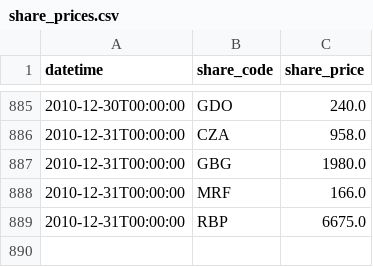
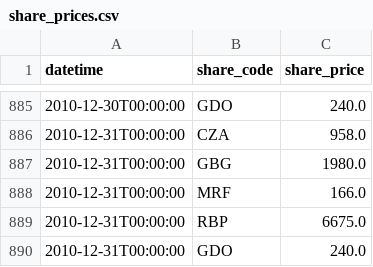
Before and after one commit to BusinessOptics/fn_graph, a CSV file: fn_graph/examples/share_prices.csv, drawn as a sheet; only a part is shown, gaps mark what is left out.

Commit message:
Use the correct methods for stock_market example.

```diff
--- a/fn_graph/examples/share_prices.csv
+++ b/fn_graph/examples/share_prices.csv
@@ -889 +889,2 @@ datetime,share_code,share_price
 2010-12-31T00:00:00,RBP,6675.0
+2010-12-31T00:00:00,GDO,240.0
```
Also changed, not shown: 1 other file.
